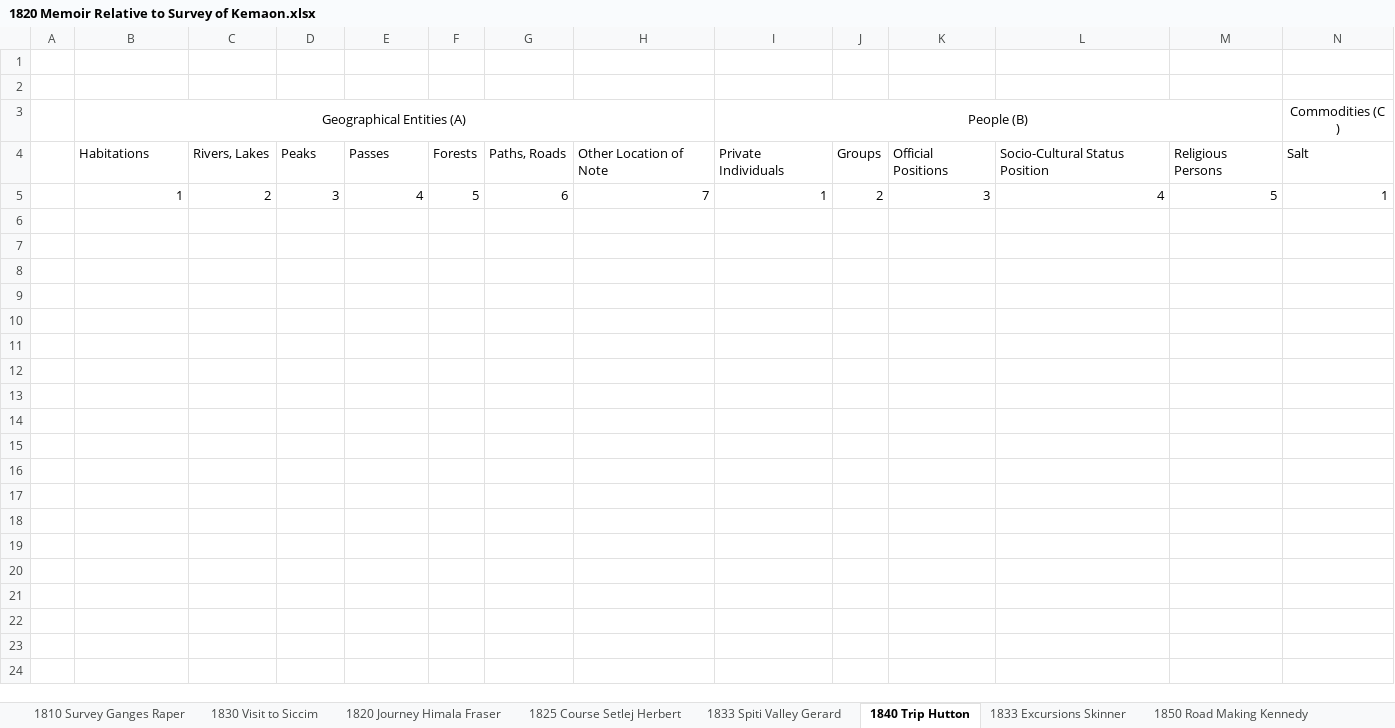
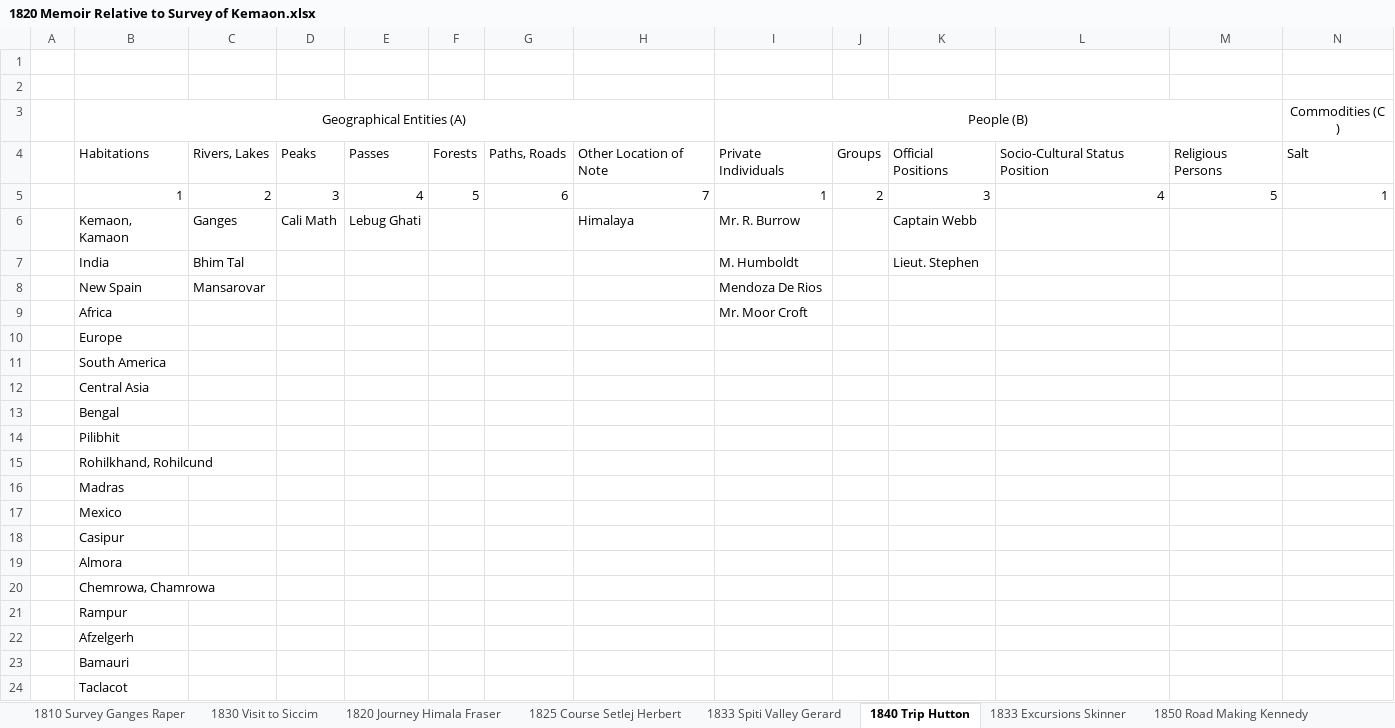
Before and after one commit to Su-1042/My_Work, an Excel workbook: Work/CHR_annotation/1820 Memoir Relative to Survey of Kemaon.xlsx, sheet 1840 Trip Hutton, drawn as a sheet; only a part is shown; values as stored, in another font and other column widths than the file's, no borders; rows hold the shown columns only; the diff names each change by its address in the sheet, - before the commit and + after, or states it on an @@ line.

```diff
--- a/Work/CHR_annotation/1820 Memoir Relative to Survey of Kemaon.xlsx (sheet 1840 Trip Hutton)
+++ b/Work/CHR_annotation/1820 Memoir Relative to Survey of Kemaon.xlsx (sheet 1840 Trip Hutton)
+row 6:  | Kemaon, Kamaon | Ganges | Cali Math | Lebug Ghati |  |  | Himalaya | Mr. R. Burrow |  | Captain Webb
+row 7:  | India | Bhim Tal |  |  |  |  |  | M. Humboldt |  | Lieut. Stephen
+row 8:  | New Spain | Mansarovar |  |  |  |  |  | Mendoza De Rios
+row 9:  | Africa |  |  |  |  |  |  | Mr. Moor Croft
+row 10:  | Europe
+row 11:  | South America
+row 12:  | Central Asia
+row 13:  | Bengal
+row 14:  | Pilibhit
+row 15:  | Rohilkhand, Rohilcund
+row 16:  | Madras
+row 17:  | Mexico
+row 18:  | Casipur
+row 19:  | Almora
+row 20:  | Chemrowa, Chamrowa
+row 21:  | Rampur
+row 22:  | Afzelgerh
+row 23:  | Bamauri
+row 24:  | Taclacot
```
Also changed, not shown: 5 other files.
